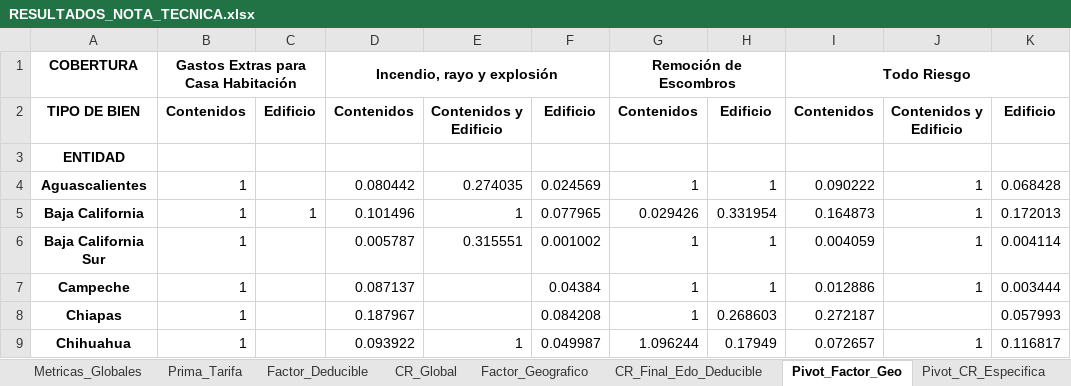
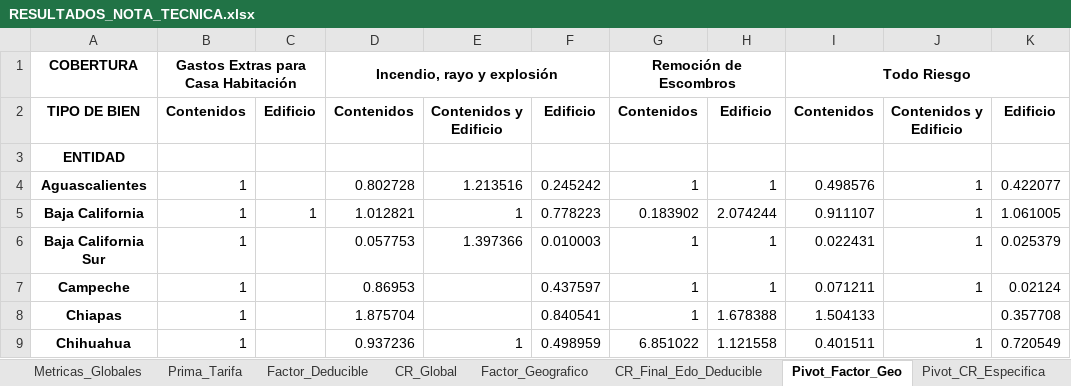
Before and after one commit to Chavezlosabe755/NOTA-TECNICA, an Excel workbook: RESULTADOS_NOTA_TECNICA.xlsx, sheet Pivot_Factor_Geo, drawn as a sheet; only a part is shown; values as stored, in another font and other column widths than the file's, no borders; the diff covers the shown part only; the diff names each change by its address in the sheet, - before the commit and + after, or states it on an @@ line.

```diff
--- a/RESULTADOS_NOTA_TECNICA.xlsx (sheet Pivot_Factor_Geo)
+++ b/RESULTADOS_NOTA_TECNICA.xlsx (sheet Pivot_Factor_Geo)
-D4: 0.080442
+D4: 0.802728
-E4: 0.274035
+E4: 1.213516
-F4: 0.024569
+F4: 0.245242
-I4: 0.090222
+I4: 0.498576
-K4: 0.068428
+K4: 0.422077
-D5: 0.101496
+D5: 1.012821
-F5: 0.077965
+F5: 0.778223
-G5: 0.029426
+G5: 0.183902
-H5: 0.331954
+H5: 2.074244
-I5: 0.164873
+I5: 0.911107
-K5: 0.172013
+K5: 1.061005
-D6: 0.005787
+D6: 0.057753
-E6: 0.315551
+E6: 1.397366
-F6: 0.001002
+F6: 0.010003
-I6: 0.004059
+I6: 0.022431
-K6: 0.004114
+K6: 0.025379
-D7: 0.087137
+D7: 0.86953
-F7: 0.04384
+F7: 0.437597
-I7: 0.012886
+I7: 0.071211
-K7: 0.003444
+K7: 0.02124
-D8: 0.187967
+D8: 1.875704
-F8: 0.084208
+F8: 0.840541
-H8: 0.268603
+H8: 1.678388
-I8: 0.272187
+I8: 1.504133
-K8: 0.057993
+K8: 0.357708
-D9: 0.093922
+D9: 0.937236
-F9: 0.049987
+F9: 0.498959
-G9: 1.096244
+G9: 6.851022
-H9: 0.17949
+H9: 1.121558
-I9: 0.072657
+I9: 0.401511
-K9: 0.116817
+K9: 0.720549
```
Also changed, not shown: 135 edited cells elsewhere in this sheet, sheet CR_Final_Edo_Deducible, sheet Factor_Deducible, sheet Factor_Geografico, sheet Pivot_CR_Especifica, sheet CR_Global, 1 other file.
